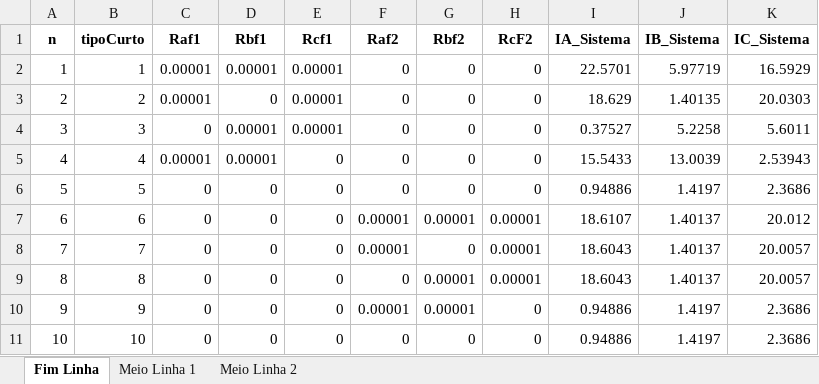
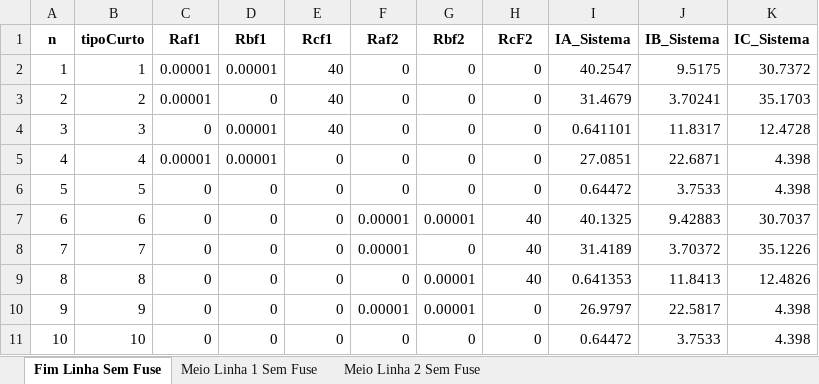
Before and after one commit to LeonardoFdSantos/CurtosT2F, an Excel workbook: T2F_MATLAB/TestesConstrutivoReais/Dados_SemFuse.xlsx, sheet Fim Linha Sem Fuse, drawn as a sheet; values as stored, in another font and other column widths than the file's, no borders; the diff names each change by its address in the sheet, - before the commit and + after, or states it on an @@ line.

```diff
--- a/T2F_MATLAB/TestesConstrutivoReais/Dados_SemFuse.xlsx (sheet Fim Linha Sem Fuse)
+++ b/T2F_MATLAB/TestesConstrutivoReais/Dados_SemFuse.xlsx (sheet Fim Linha Sem Fuse)
-sheet tab: Fim Linha
+sheet tab: Fim Linha Sem Fuse
-sheet tab: Meio Linha 1
+sheet tab: Meio Linha 1 Sem Fuse
-sheet tab: Meio Linha 2
+sheet tab: Meio Linha 2 Sem Fuse
-E2:E4 (Rcf1): 0.00001
+E2:E4 (Rcf1): 40
-I2 (IA_Sistema): 22.5701
+I2 (IA_Sistema): 40.2547
-J2 (IB_Sistema): 5.97719
+J2 (IB_Sistema): 9.5175
-K2 (IC_Sistema): 16.5929
+K2 (IC_Sistema): 30.7372
-I3 (IA_Sistema): 18.629
+I3 (IA_Sistema): 31.4679
-J3 (IB_Sistema): 1.40135
+J3 (IB_Sistema): 3.70241
-K3 (IC_Sistema): 20.0303
+K3 (IC_Sistema): 35.1703
-I4 (IA_Sistema): 0.37527
+I4 (IA_Sistema): 0.641101
-J4 (IB_Sistema): 5.2258
+J4 (IB_Sistema): 11.8317
-K4 (IC_Sistema): 5.6011
+K4 (IC_Sistema): 12.4728
-I5 (IA_Sistema): 15.5433
+I5 (IA_Sistema): 27.0851
-J5 (IB_Sistema): 13.0039
+J5 (IB_Sistema): 22.6871
-K5 (IC_Sistema): 2.53943
+K5 (IC_Sistema): 4.398
-I6 (IA_Sistema): 0.94886
+I6 (IA_Sistema): 0.64472
-J6 (IB_Sistema): 1.4197
+J6 (IB_Sistema): 3.7533
-K6 (IC_Sistema): 2.3686
+K6 (IC_Sistema): 4.398
-H7:H9 (RcF2): 0.00001
+H7:H9 (RcF2): 40
-I7 (IA_Sistema): 18.6107
+I7 (IA_Sistema): 40.1325
-J7 (IB_Sistema): 1.40137
+J7 (IB_Sistema): 9.42883
-K7 (IC_Sistema): 20.012
+K7 (IC_Sistema): 30.7037
-I8 (IA_Sistema): 18.6043
+I8 (IA_Sistema): 31.4189
-J8 (IB_Sistema): 1.40137
+J8 (IB_Sistema): 3.70372
-K8 (IC_Sistema): 20.0057
+K8 (IC_Sistema): 35.1226
-I9 (IA_Sistema): 18.6043
+I9 (IA_Sistema): 0.641353
-J9 (IB_Sistema): 1.40137
+J9 (IB_Sistema): 11.8413
-K9 (IC_Sistema): 20.0057
+K9 (IC_Sistema): 12.4826
-I10 (IA_Sistema): 0.94886
+I10 (IA_Sistema): 26.9797
-J10 (IB_Sistema): 1.4197
+J10 (IB_Sistema): 22.5817
-K10:K11 (IC_Sistema): 2.3686
+K10:K11 (IC_Sistema): 4.398
-I11 (IA_Sistema): 0.94886
+I11 (IA_Sistema): 0.64472
-J11 (IB_Sistema): 1.4197
+J11 (IB_Sistema): 3.7533
```
Also changed, not shown: sheet Meio Linha 2 Sem Fuse, sheet Meio Linha 1 Sem Fuse, T2F_MATLAB/TestesConstrutivoReais/Dados.xlsx, 22 other files.
